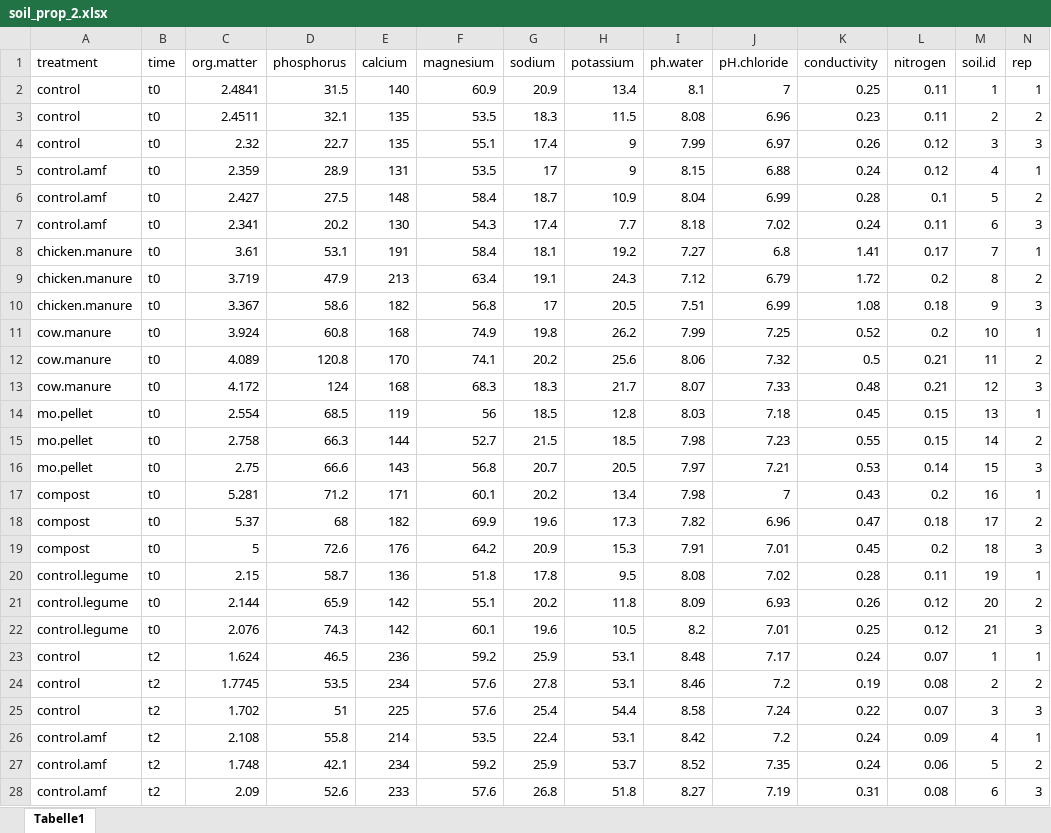
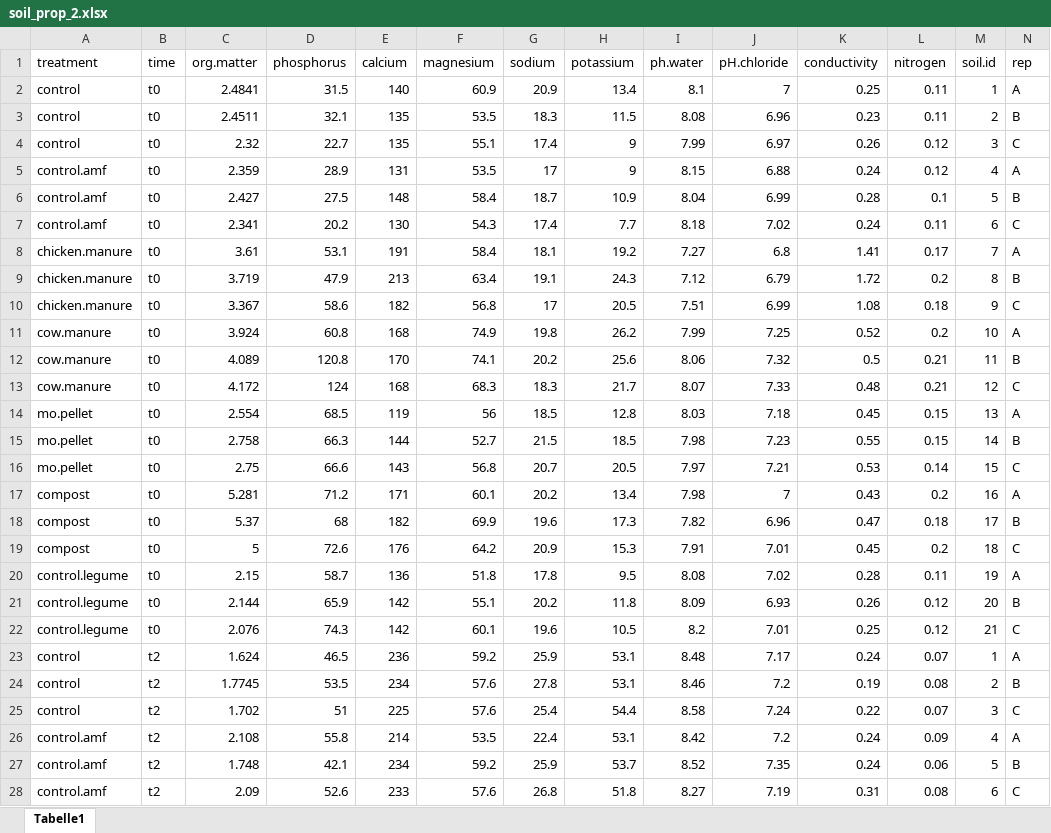
Before and after one commit to IgnRL/banana_microbiome, an Excel workbook: raw_files/soil_prop_2.xlsx, sheet Tabelle1, drawn as a sheet; only a part is shown; values as stored, in another font and other column widths than the file's, no borders; the diff covers the shown part only; the diff names each change by its address in the sheet, - before the commit and + after, or states it on an @@ line.

```diff
--- a/raw_files/soil_prop_2.xlsx (sheet Tabelle1)
+++ b/raw_files/soil_prop_2.xlsx (sheet Tabelle1)
-N2 (rep): 1
+N2 (rep): A
-N3 (rep): 2
+N3 (rep): B
-N4 (rep): 3
+N4 (rep): C
-N5 (rep): 1
+N5 (rep): A
-N6 (rep): 2
+N6 (rep): B
-N7 (rep): 3
+N7 (rep): C
-N8 (rep): 1
+N8 (rep): A
-N9 (rep): 2
+N9 (rep): B
-N10 (rep): 3
+N10 (rep): C
-N11 (rep): 1
+N11 (rep): A
-N12 (rep): 2
+N12 (rep): B
-N13 (rep): 3
+N13 (rep): C
-N14 (rep): 1
+N14 (rep): A
-N15 (rep): 2
+N15 (rep): B
-N16 (rep): 3
+N16 (rep): C
-N17 (rep): 1
+N17 (rep): A
-N18 (rep): 2
+N18 (rep): B
-N19 (rep): 3
+N19 (rep): C
-N20 (rep): 1
+N20 (rep): A
-N21 (rep): 2
+N21 (rep): B
-N22 (rep): 3
+N22 (rep): C
-N23 (rep): 1
+N23 (rep): A
-N24 (rep): 2
+N24 (rep): B
-N25 (rep): 3
+N25 (rep): C
-N26 (rep): 1
+N26 (rep): A
-N27 (rep): 2
+N27 (rep): B
-N28 (rep): 3
+N28 (rep): C
```
Also changed, not shown: 57 edited cells elsewhere in this sheet, 1 other file.
